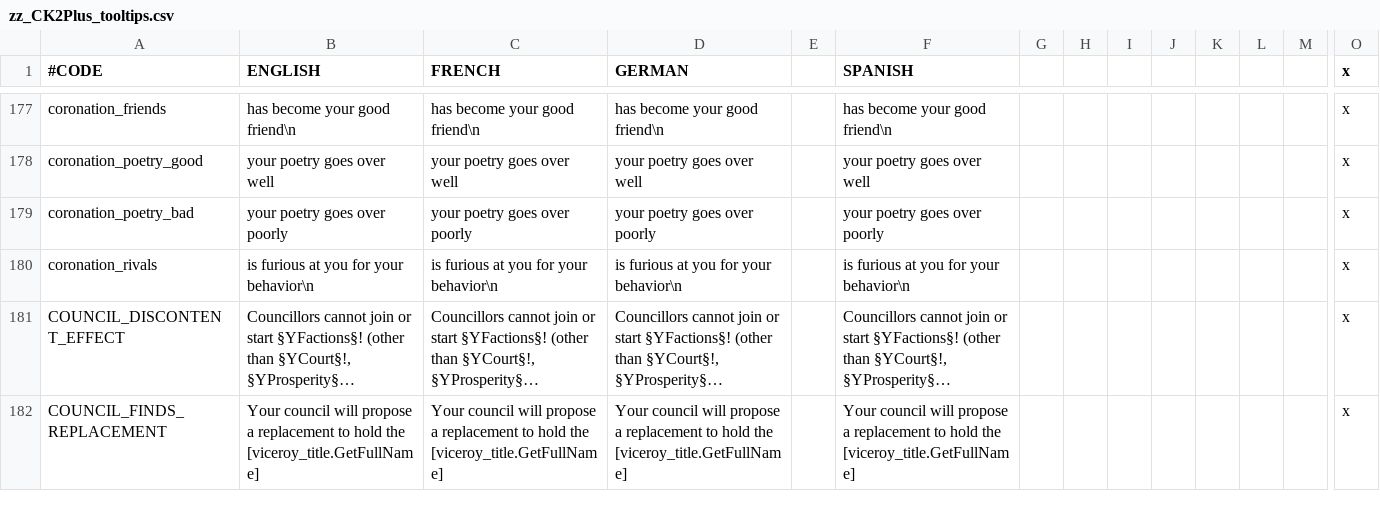
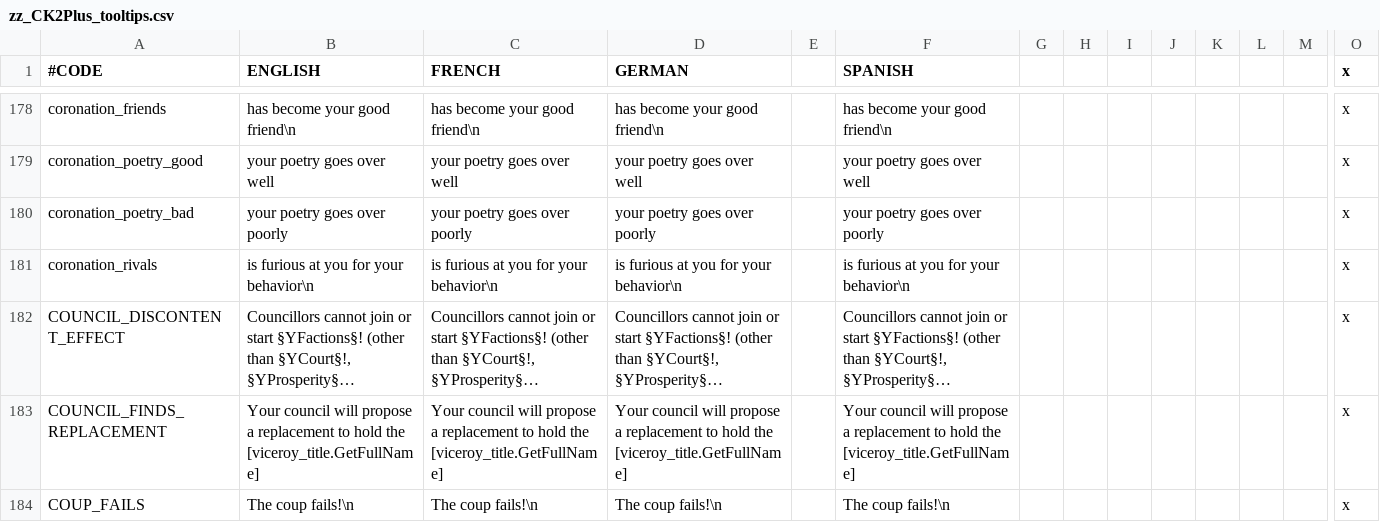
Before and after one commit to ck2plus/CK2Plus, a CSV file: CK2Plus/localisation/zz_CK2Plus_tooltips.csv, drawn as a sheet; only a part is shown, gaps mark what is left out; long unchanged cells end in …; rows hold the shown columns only; the diff covers the shown part only; the diff names each change by its address in the sheet, - before the commit and + after, or states it on an @@ line.

```diff
--- a/CK2Plus/localisation/zz_CK2Plus_tooltips.csv
+++ b/CK2Plus/localisation/zz_CK2Plus_tooltips.csv
+row 184: COUP_FAILS | The coup fails!\n | The coup fails!\n | The coup fails!\n |  | The coup fails!\n |  |  |  |  |  |  |  | x
```
Also changed, not shown: 9 added rows elsewhere in this file, CK2Plus/localisation/zz_CK2Plus_text.csv, 5 other files.
